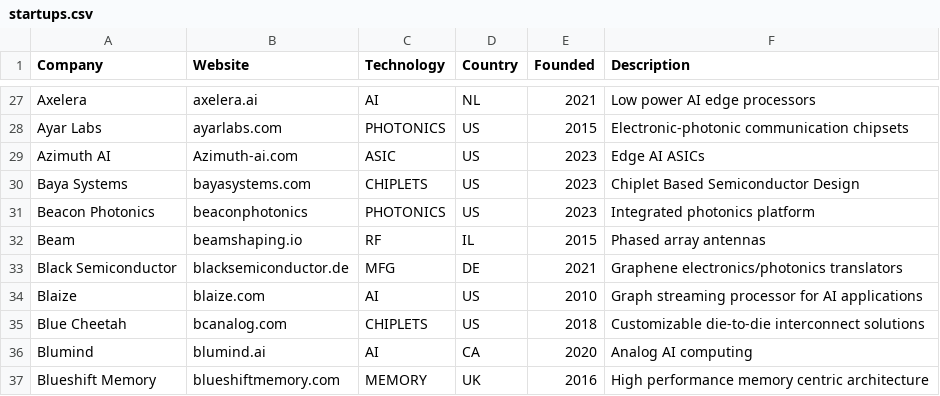
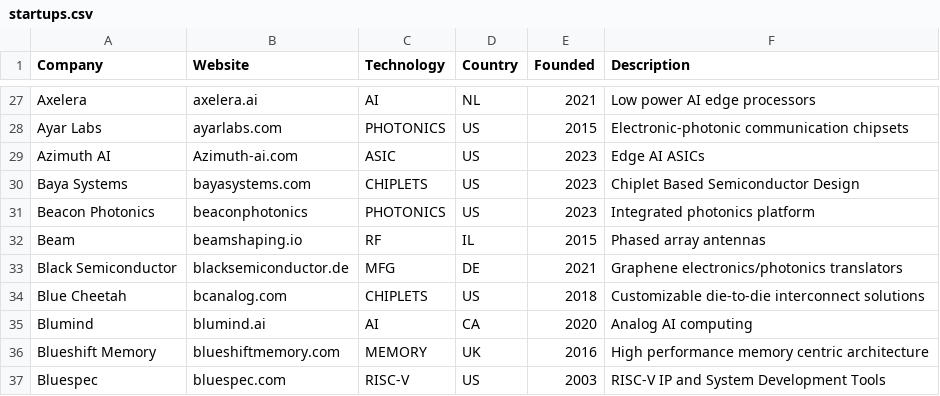
Before and after one commit to aolofsson/awesome-semiconductor-startups, a CSV file: startups.csv, drawn as a sheet; only a part is shown, gaps mark what is left out; the shorter side is filled out with more unchanged rows; the diff names each change by its address in the sheet, - before the commit and + after, or states it on an @@ line.

```diff
--- a/startups.csv
+++ b/startups.csv
-row 34: Blaize | blaize.com | AI | US | 2010 | Graph streaming processor for AI applications
```
Also changed, not shown: alumni.csv, 1 other file.
